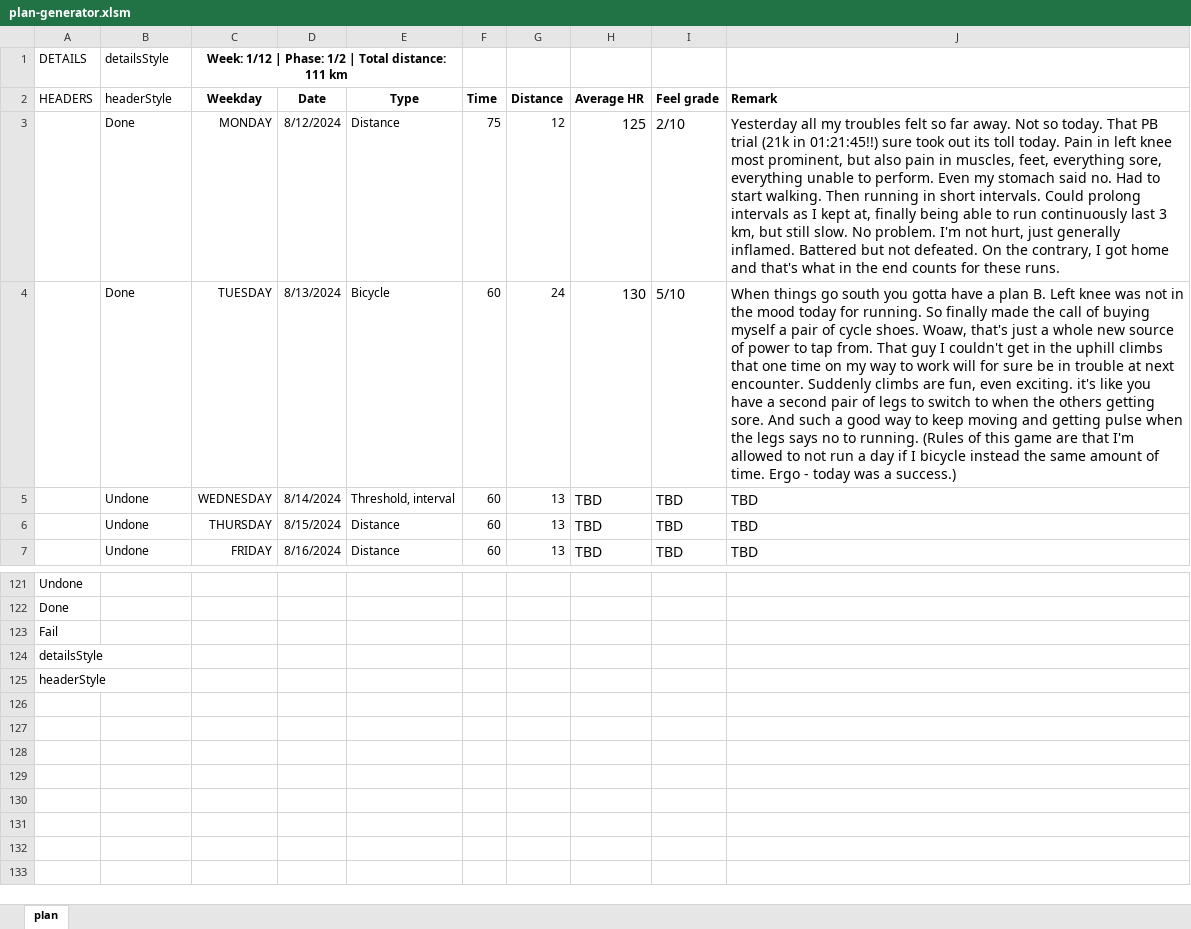
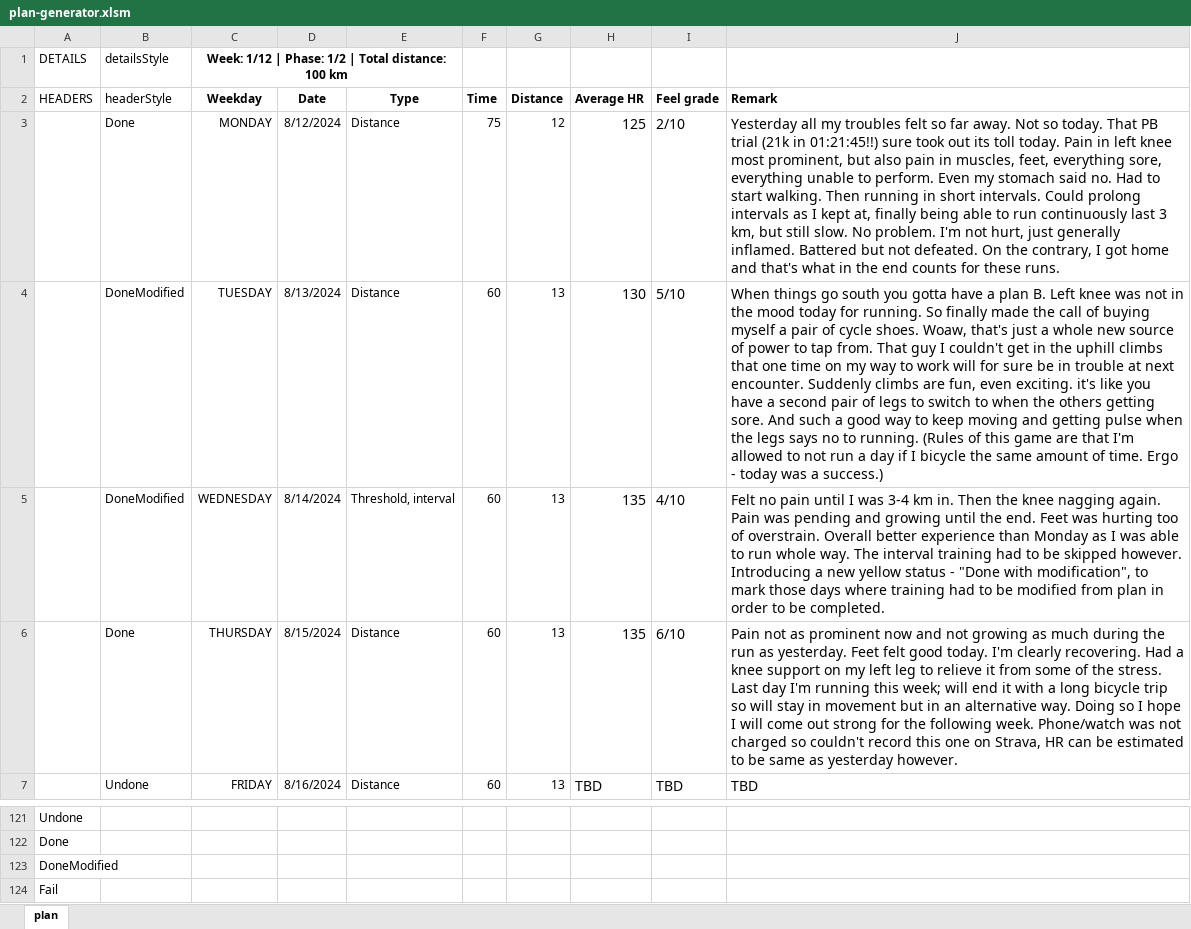
Before and after one commit to hulsbo/personal-blog, an Excel workbook: _includes/plan-generator.xlsm, sheet plan, drawn as a sheet; only a part is shown, gaps mark what is left out; the shorter side is filled out with more unchanged rows; values as stored, in another font and other column widths than the file's, no borders; the diff names each change by its address in the sheet, - before the commit and + after, or states it on an @@ line.

Commit message:
Wednesday and thursday done. Revert km change on tuesday.

```diff
--- a/_includes/plan-generator.xlsm (sheet plan)
+++ b/_includes/plan-generator.xlsm (sheet plan)
-C1: …Total distance: 111 km
+C1: …Total distance: 100 km
-B4: Done
+B4: DoneModified
-E4: Bicycle
+E4: Distance
-G4: 24
+G4: 13
-J4: …I bicycle instead the same…
+J4: …I bicycle the same…
-B5: Undone
+B5: DoneModified
-H5:H6: TBD
+H5:H6: 135
-I5: TBD
+I5: 4/10
-J5: TBD
+J5: Felt no pain until I was 3-4 km in. Then the knee nagging again. Pain was pending and growing until the end. Feet was hurting too of overstrain. Overall better experience than Monday as I was able to run whole way. The interval training had to be skipped however. Introducing a new yellow status - "Done with modification", to mark those days where training had to be modified from plan in order to be completed.
-B6: Undone
+B6: Done
-I6: TBD
+I6: 6/10
-J6: TBD
+J6: Pain not as prominent now and not growing as much during the run as yesterday. Feet felt good today. I'm clearly recovering. Had a knee support on my left leg to relieve it from some of the stress. Last day I'm running this week; will end it with a long bicycle trip so will stay in movement but in an alternative way. Doing so I hope I will come out strong for the following week. Phone/watch was not charged so couldn't record this one on Strava, HR can be estimated to be same as yesterday however.
+row 123: DoneModified
```
Also changed, not shown: 2 other files.
